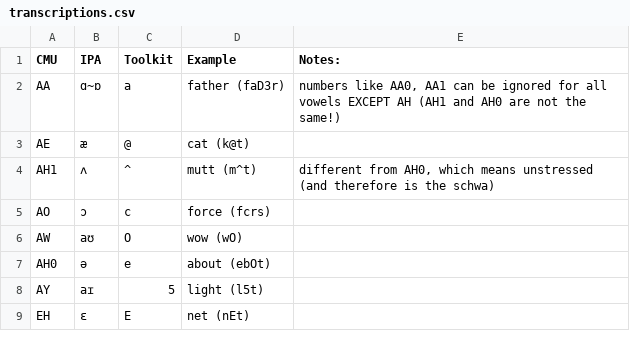
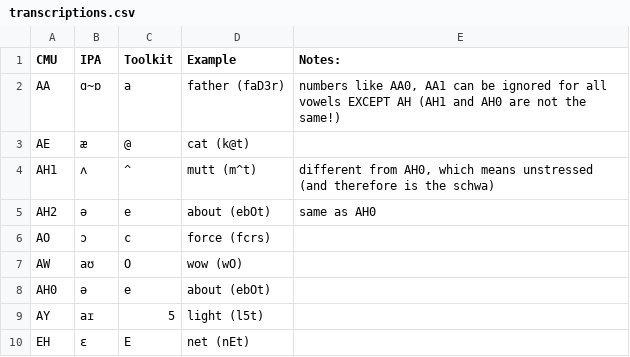
Before and after one commit to cj-sz/sublexical-toolkit-prep, a CSV file: transcriptions/transcriptions.csv, drawn as a sheet; only a part is shown; the diff names each change by its address in the sheet, - before the commit and + after, or states it on an @@ line.

Commit message:
wip; most new trimming done, pronunciation handling; need get-c rerun and excel restructure

```diff
--- a/transcriptions/transcriptions.csv
+++ b/transcriptions/transcriptions.csv
+row 5: AH2 | ə | e | about (ebOt) | same as AH0
```
Also changed, not shown: 3 other files.
